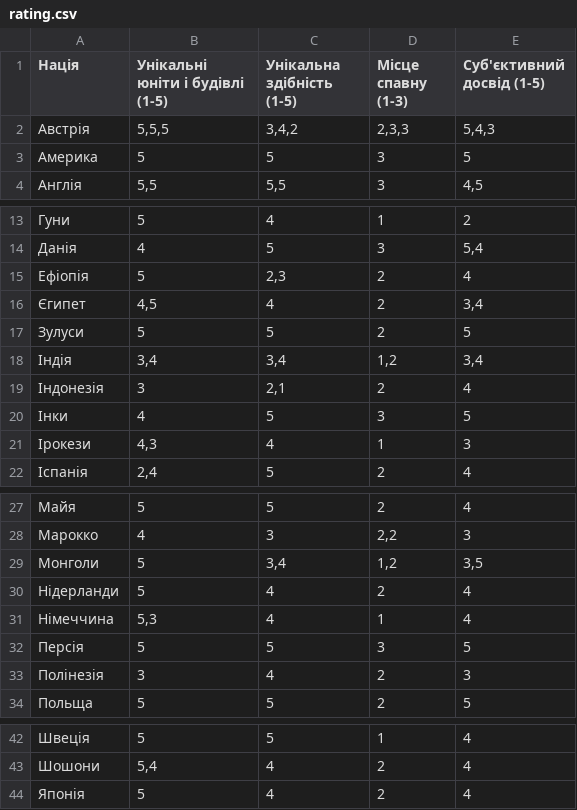
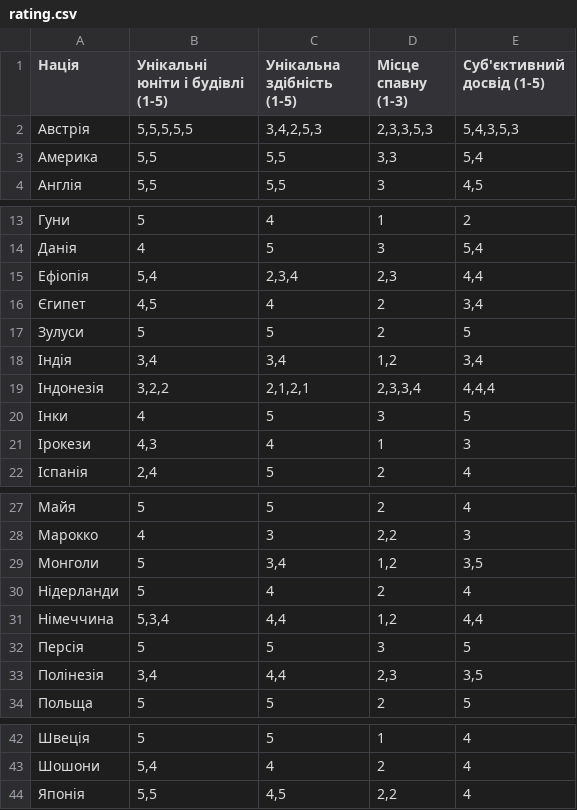
Before and after one commit to lap1dem/physfac-bot, a CSV file: civ_random/rating.csv, drawn as a sheet; only a part is shown, gaps mark what is left out.

Commit message:
civ rating updated

```diff
--- a/civ_random/rating.csv
+++ b/civ_random/rating.csv
@@ -1,4 +1,4 @@
 Нація,Унікальні юніти і будівлі (1-5),Унікальна здібність (1-5),Місце спавну (1-3),Суб'єктивний досвід (1-5)
-Австрія,"5,5,5","3,4,2","2,3,3","5,4,3"
-Америка,5,5,3,5
+Австрія,"5,5,5,5,5","3,4,2,5,3","2,3,3,5,3","5,4,3,5,3"
+Америка,"5,5","5,5","3,3","5,4"
 Англія,"5,5","5,5",3,"4,5"
@@ -14,3 +14,3 @@
 Данія,4,5,3,"5,4"
-Ефіопія,5,"2,3",2,4
+Ефіопія,"5,4","2,3,4","2,3","4,4"
 Єгипет,"4,5",4,2,"3,4"
@@ -18,3 +18,3 @@
 Індія,"3,4"," 3,4","1,2","3,4"
-Індонезія,3,"2,1",2,4
+Індонезія,"3,2,2","2,1,2,1","2,3,3,4","4,4,4"
 Інки,4,5,3,5
@@ -30,5 +30,5 @@
 Нідерланди,5,4,2,4
-Німеччина,"5,3",4,1,4
+Німеччина,"5,3,4","4,4","1,2","4,4"
 Персія,5,5,3,5
-Полінезія,3,4,2,3
+Полінезія,"3,4","4,4","2,3","3,5"
 Польща,5,5,2,5
@@ -43,2 +43,2 @@
 Шошони,"5,4",4,2,4
-Японія,5,4,2,4
+Японія,"5,5","4,5","2,2",4
```
Also changed, not shown: 1 other file.
